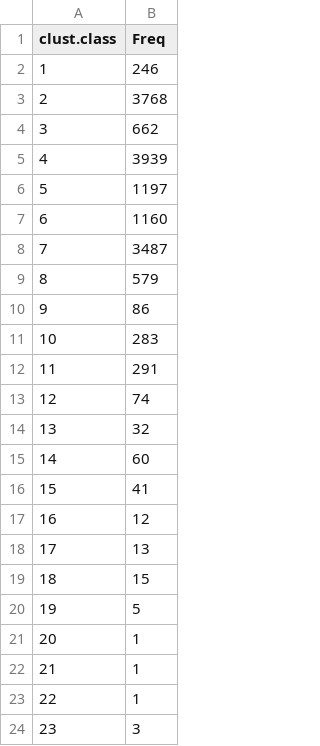
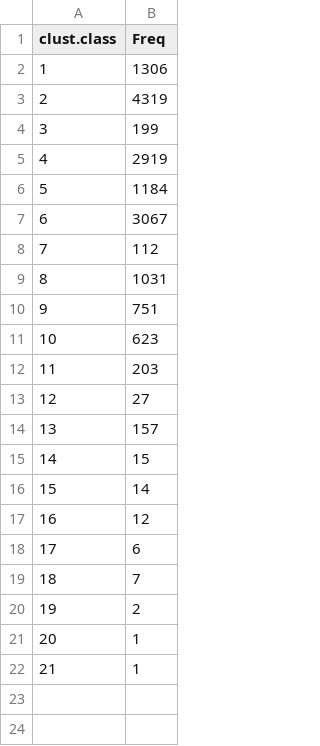
Before and after one commit to kaitlynrm/OysterSeedProject, a CSV file: analysis/clustering/silo3_9-NSAF/bray-curtis/0_6freq.csv, drawn as a sheet.

```diff
--- a/analysis/clustering/silo3_9-NSAF/bray-curtis/0_6freq.csv
+++ b/analysis/clustering/silo3_9-NSAF/bray-curtis/0_6freq.csv
@@ -1,24 +1,22 @@
 "clust.class","Freq"
-"1",246
-"2",3768
-"3",662
-"4",3939
-"5",1197
-"6",1160
-"7",3487
-"8",579
-"9",86
-"10",283
-"11",291
-"12",74
-"13",32
-"14",60
-"15",41
+"1",1306
+"2",4319
+"3",199
+"4",2919
+"5",1184
+"6",3067
+"7",112
+"8",1031
+"9",751
+"10",623
+"11",203
+"12",27
+"13",157
+"14",15
+"15",14
 "16",12
-"17",13
-"18",15
-"19",5
+"17",6
+"18",7
+"19",2
 "20",1
 "21",1
-"22",1
-"23",3
```
Also changed, not shown: analysis/clustering/silo3_9-NSAF/bray-curtis/0_5freq.csv, analysis/clustering/silo3_9-NSAF/euclidean/150freq.csv, 40 other files.
